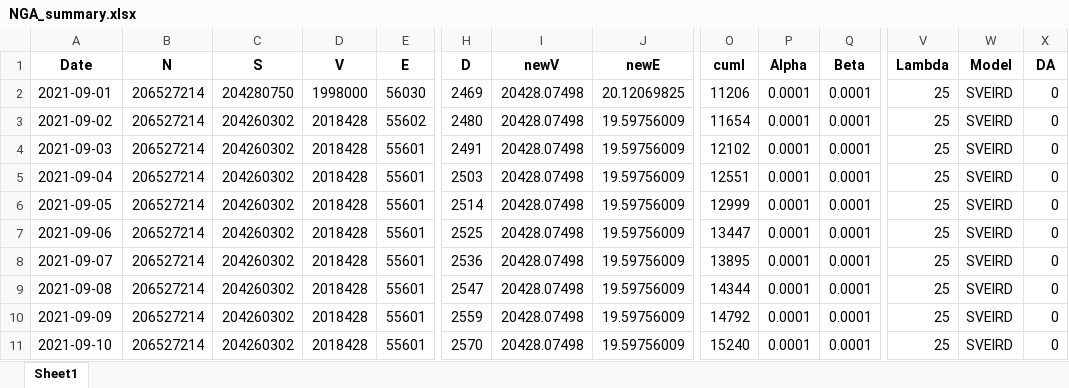
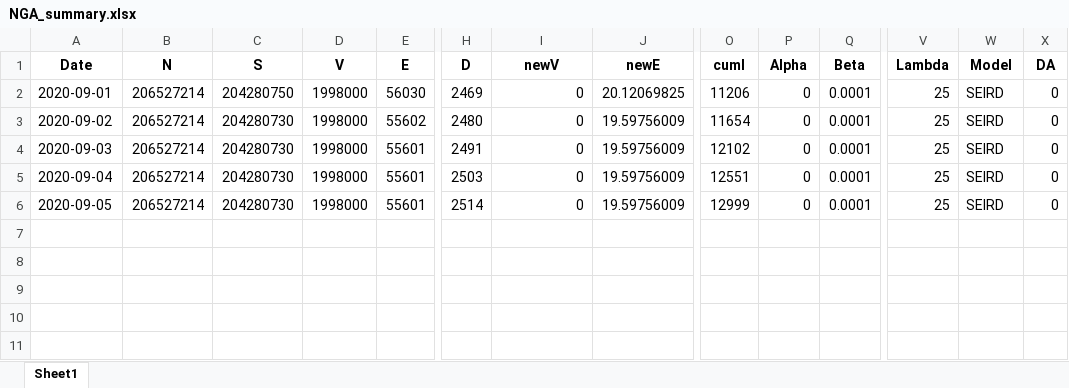
Before and after one commit to ashokkrish/spatialEpisim, an Excel workbook: www/MP4/NGA_summary.xlsx, sheet Sheet1, drawn as a sheet; only a part is shown, gaps mark what is left out; values as stored, in another font and other column widths than the file's, no borders; rows hold the shown columns only; the diff names each change by its address in the sheet, - before the commit and + after, or states it on an @@ line.

```diff
--- a/www/MP4/NGA_summary.xlsx (sheet Sheet1)
+++ b/www/MP4/NGA_summary.xlsx (sheet Sheet1)
-A2 (Date): 2021-09-01
+A2 (Date): 2020-09-01
-I2:I6 (newV): 20428.07498
+I2:I6 (newV): 0
-P2:P6 (Alpha): 0.0001
+P2:P6 (Alpha): 0
-W2:W6 (Model): SVEIRD
+W2:W6 (Model): SEIRD
-A3 (Date): 2021-09-02
+A3 (Date): 2020-09-02
-C3:C6 (S): 204260302
+C3:C6 (S): 204280730
-D3:D6 (V): 2018428
+D3:D6 (V): 1998000
-A4 (Date): 2021-09-03
+A4 (Date): 2020-09-03
-A5 (Date): 2021-09-04
+A5 (Date): 2020-09-04
-A6 (Date): 2021-09-05
+A6 (Date): 2020-09-05
-row 7: 2021-09-06 | 206527214 | 204260302 | 2018428 | 55601 | 2525 | 20428.07498 | 19.59756009 | 13447 | 0.0001 | 0.0001 | 25 | SVEIRD | 0
-row 8: 2021-09-07 | 206527214 | 204260302 | 2018428 | 55601 | 2536 | 20428.07498 | 19.59756009 | 13895 | 0.0001 | 0.0001 | 25 | SVEIRD | 0
-row 9: 2021-09-08 | 206527214 | 204260302 | 2018428 | 55601 | 2547 | 20428.07498 | 19.59756009 | 14344 | 0.0001 | 0.0001 | 25 | SVEIRD | 0
-row 10: 2021-09-09 | 206527214 | 204260302 | 2018428 | 55601 | 2559 | 20428.07498 | 19.59756009 | 14792 | 0.0001 | 0.0001 | 25 | SVEIRD | 0
-row 11: 2021-09-10 | 206527214 | 204260302 | 2018428 | 55601 | 2570 | 20428.07498 | 19.59756009 | 15240 | 0.0001 | 0.0001 | 25 | SVEIRD | 0
```
Also changed, not shown: 27 other files.
